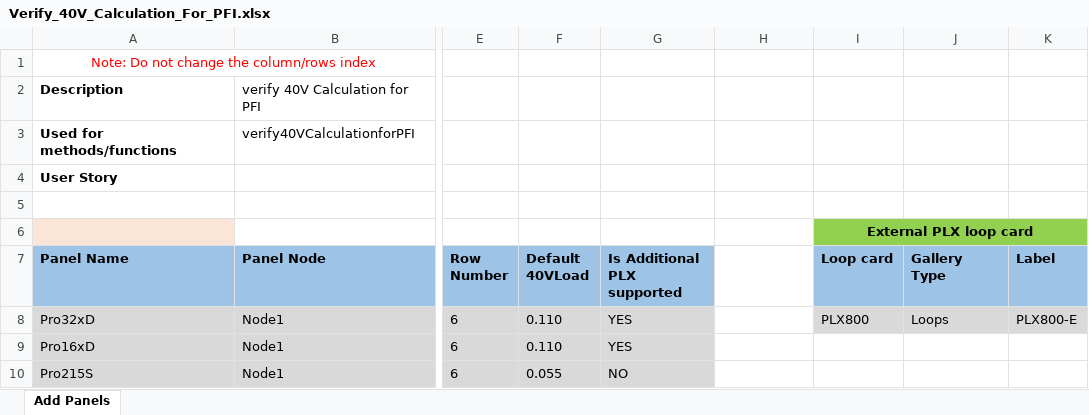
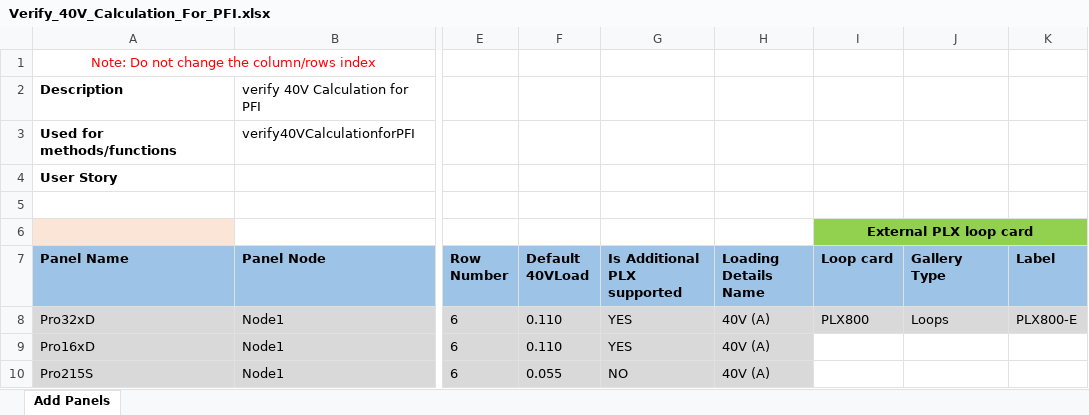
Before and after one commit to rohanpaw/DesktopInt, an Excel workbook: Test Data/Verify_40V_Calculation_For_PFI.xlsx, sheet Add Panels, drawn as a sheet; only a part is shown, gaps mark what is left out; values as stored, in another font and other column widths than the file's, no borders; the diff names each change by its address in the sheet, - before the commit and + after, or states it on an @@ line.

```diff
--- a/Test Data/Verify_40V_Calculation_For_PFI.xlsx (sheet Add Panels)
+++ b/Test Data/Verify_40V_Calculation_For_PFI.xlsx (sheet Add Panels)
-H7: (empty)
+H7: Loading Details Name
-H7 fill: none
+H7 fill: #9DC3E6
-H8:H10 (Loading Details Name): (empty)
+H8:H10 (Loading Details Name): 40V (A)
-H8:H10 fill: none
+H8:H10 fill: #D9D9D9
```
Also changed, not shown: Test Data/Verify_40V_Calculation_For_FIM.xlsx, Test Data/Verify_40V_Calculation_For_PFI_with_Devices.xlsx, 16 other files.
